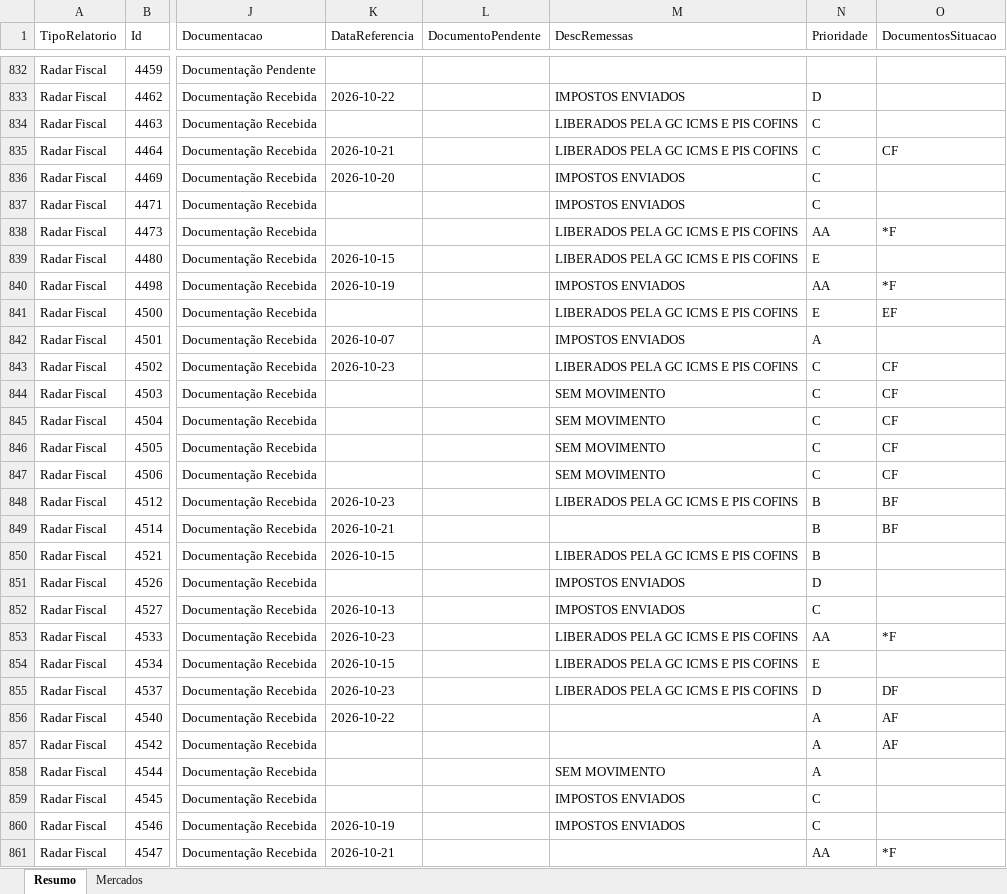
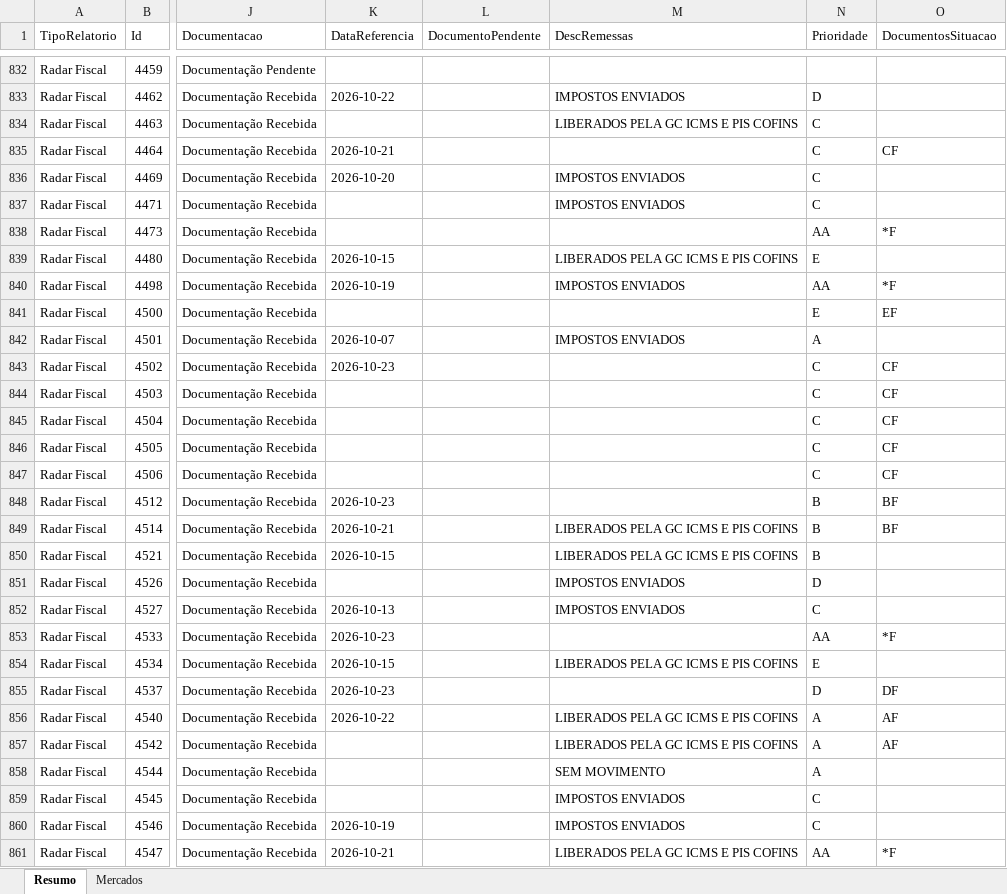
Before and after one commit to Controladoria-MG/Controle-de-Fechamentos, an Excel workbook: data/relatorio_fechamentos/resumo.xlsx, sheet Resumo, drawn as a sheet; only a part is shown, gaps mark what is left out; values as stored, in another font and other column widths than the file's, no borders; the diff covers the shown part only; the diff names each change by its address in the sheet, - before the commit and + after, or states it on an @@ line.

```diff
--- a/data/relatorio_fechamentos/resumo.xlsx (sheet Resumo)
+++ b/data/relatorio_fechamentos/resumo.xlsx (sheet Resumo)
-M835 (DescRemessas): LIBERADOS PELA GC ICMS E PIS COFINS
+M835 (DescRemessas): (empty)
-M838 (DescRemessas): LIBERADOS PELA GC ICMS E PIS COFINS
+M838 (DescRemessas): (empty)
-M841 (DescRemessas): LIBERADOS PELA GC ICMS E PIS COFINS
+M841 (DescRemessas): (empty)
-M843 (DescRemessas): LIBERADOS PELA GC ICMS E PIS COFINS
+M843 (DescRemessas): (empty)
-M844:M847 (DescRemessas): SEM MOVIMENTO
+M844:M847 (DescRemessas): (empty)
-M848 (DescRemessas): LIBERADOS PELA GC ICMS E PIS COFINS
+M848 (DescRemessas): (empty)
-M849 (DescRemessas): (empty)
+M849 (DescRemessas): LIBERADOS PELA GC ICMS E PIS COFINS
-M853 (DescRemessas): LIBERADOS PELA GC ICMS E PIS COFINS
+M853 (DescRemessas): (empty)
-M855 (DescRemessas): LIBERADOS PELA GC ICMS E PIS COFINS
+M855 (DescRemessas): (empty)
-M856:M857 (DescRemessas): (empty)
+M856:M857 (DescRemessas): LIBERADOS PELA GC ICMS E PIS COFINS
-M861 (DescRemessas): (empty)
+M861 (DescRemessas): LIBERADOS PELA GC ICMS E PIS COFINS
```
Also changed, not shown: 1 removed row and 659 edited cells elsewhere in this sheet, sheet Mercados, 3 other files.
